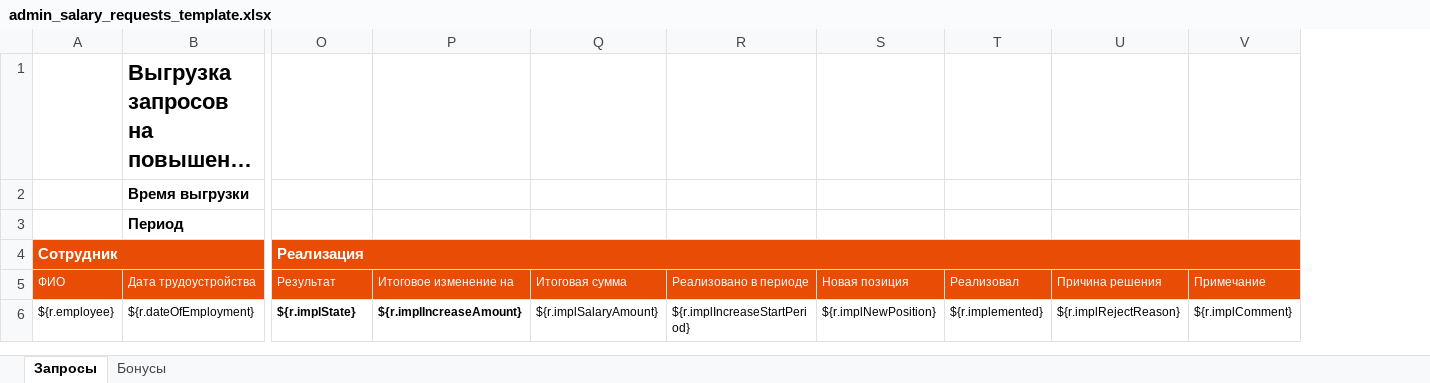
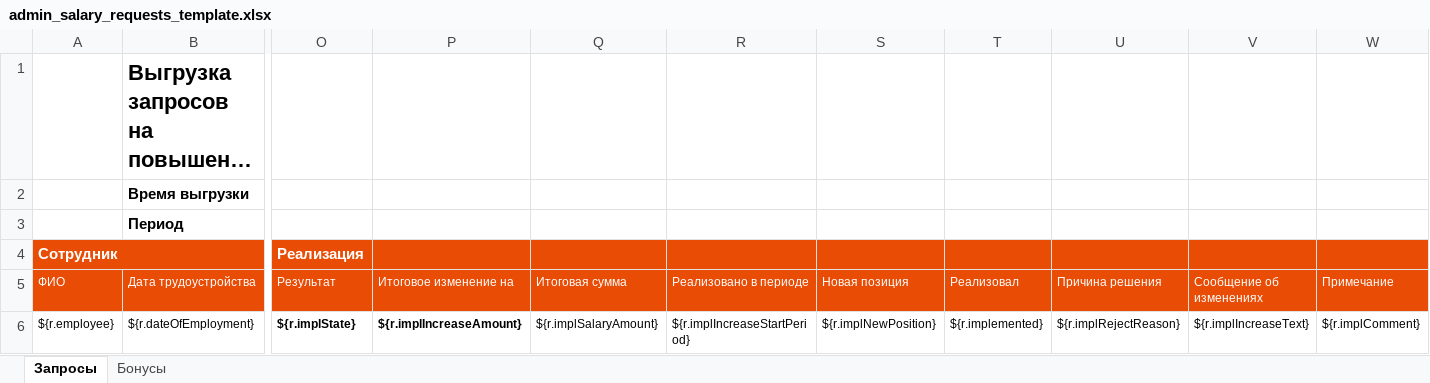
Before and after one commit to abondin/hreasy, an Excel workbook: platform/src/main/resources/jxls/admin_salary_requests_template.xlsx, sheet Запросы, drawn as a sheet; only a part is shown, gaps mark what is left out; long unchanged cells end in …; values as stored, in another font and other column widths than the file's, no borders; charts and pictures and conditional formats and table styles not drawn; removed rows and columns are numbered as before the commit, all else as after; the diff names each change by its address in the sheet, - before the commit and + after, or states it on an @@ line.

Commit message:
Add update impl text to export

```diff
--- a/platform/src/main/resources/jxls/admin_salary_requests_template.xlsx (sheet Запросы)
+++ b/platform/src/main/resources/jxls/admin_salary_requests_template.xlsx (sheet Запросы)
+column V, rows 5-6: Сообщение об изменениях | ${r.implIncreaseText}
-O4:V4 merged
```
Also changed, not shown: 4 other files.
